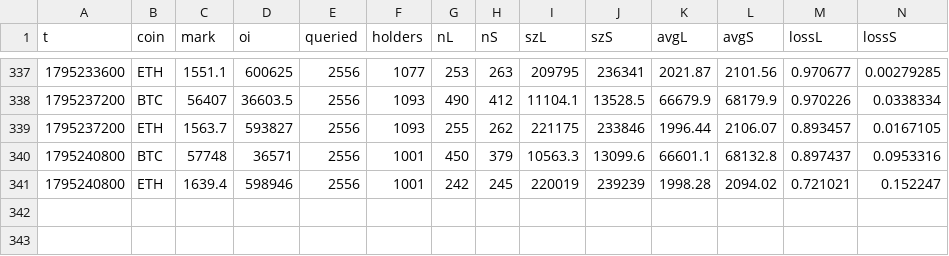
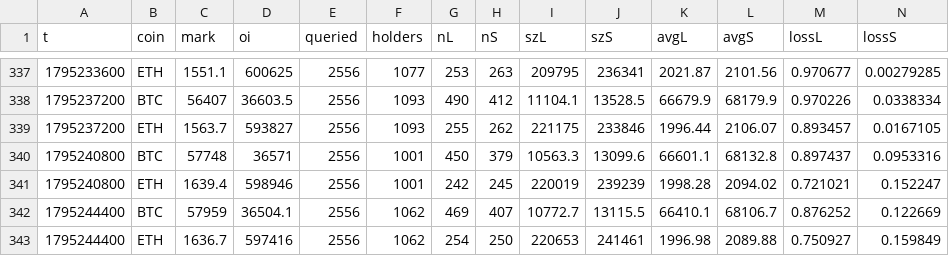
Before and after one commit to wahyunugi/liqmap-data, a CSV file: data/hyperliquid/summary/2026-11.csv, drawn as a sheet; only a part is shown, gaps mark what is left out; rows hold the shown columns only; the diff names each change by its address in the sheet, - before the commit and + after, or states it on an @@ line.

Commit message:
data: 2026-11-21T07:11Z

```diff
--- a/data/hyperliquid/summary/2026-11.csv
+++ b/data/hyperliquid/summary/2026-11.csv
+row 342: 1795244400 | BTC | 57959 | 36504.1 | 2556 | 1062 | 469 | 407 | 10772.7 | 13115.5 | 66410.1 | 68106.7 | 0.876252 | 0.122669
+row 343: 1795244400 | ETH | 1636.7 | 597416 | 2556 | 1062 | 254 | 250 | 220653 | 241461 | 1996.98 | 2089.88 | 0.750927 | 0.159849
```
Also changed, not shown: data/hyperliquid/whales/events_2026-11.csv, data/liquidations/1min/BTCUSDT_2026-11.csv, 55 other files.
